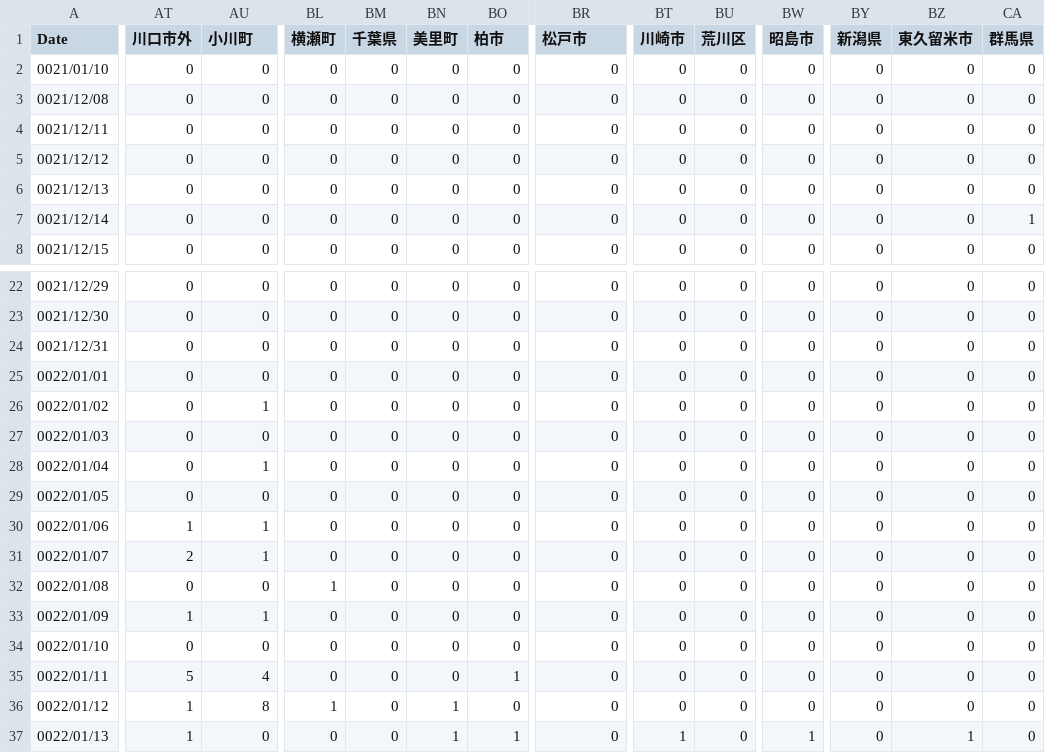
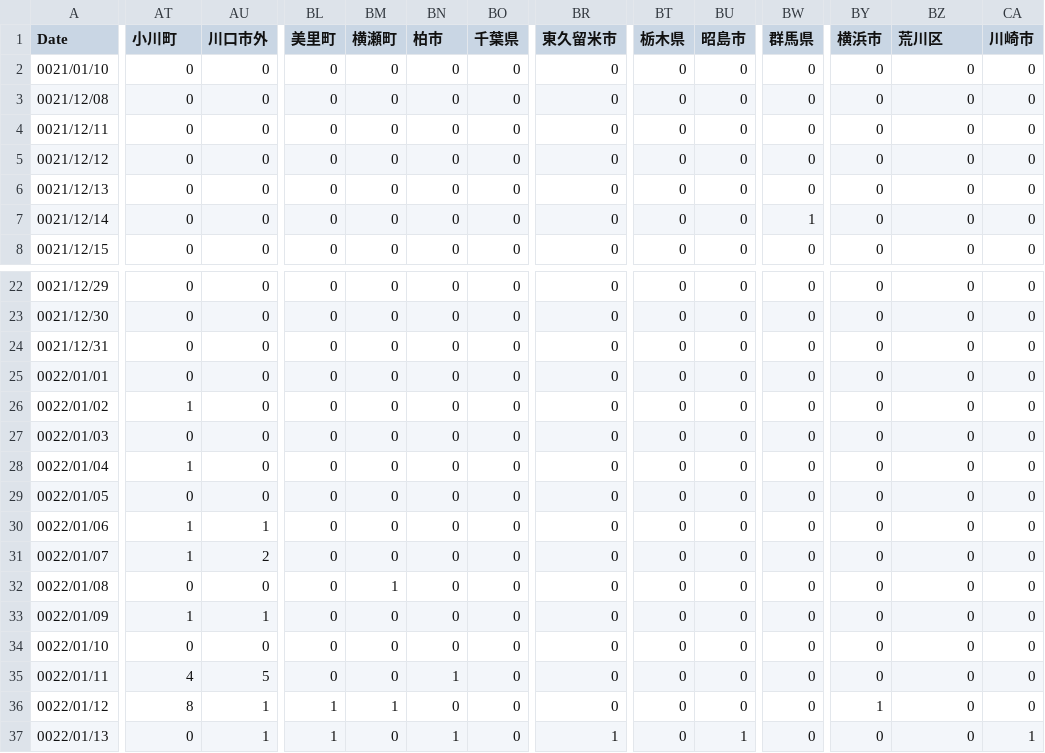
Before and after one commit to mtoyoda/covid19-saitama-data, a CSV file: date_district_diff.csv, drawn as a sheet; only a part is shown, gaps mark what is left out; the diff covers the shown part only; the diff names each change by its address in the sheet, - before the commit and + after, or states it on an @@ line.

Commit message:
update data

```diff
--- a/date_district_diff.csv
+++ b/date_district_diff.csv
-AT1: 川口市外
+AT1: 小川町
-AU1: 小川町
+AU1: 川口市外
-BL1: 横瀬町
+BL1: 美里町
-BM1: 千葉県
+BM1: 横瀬町
-BN1: 美里町
+BN1: 柏市
-BO1: 柏市
+BO1: 千葉県
-BR1: 松戸市
+BR1: 東久留米市
-BT1: 川崎市
+BT1: 栃木県
-BU1: 荒川区
+BU1: 昭島市
-BW1: 昭島市
+BW1: 群馬県
-BY1: 新潟県
+BY1: 横浜市
-BZ1: 東久留米市
+BZ1: 荒川区
-CA1: 群馬県
+CA1: 川崎市
-BW7 (群馬県): 0
+BW7 (群馬県): 1
-CA7 (川崎市): 1
+CA7 (川崎市): 0
-AT26 (小川町): 0
+AT26 (小川町): 1
-AU26 (川口市外): 1
+AU26 (川口市外): 0
-AT28 (小川町): 0
+AT28 (小川町): 1
-AU28 (川口市外): 1
+AU28 (川口市外): 0
-AT31 (小川町): 2
+AT31 (小川町): 1
-AU31 (川口市外): 1
+AU31 (川口市外): 2
-BL32 (美里町): 1
+BL32 (美里町): 0
-BM32 (横瀬町): 0
+BM32 (横瀬町): 1
-AT35 (小川町): 5
+AT35 (小川町): 4
-AU35 (川口市外): 4
+AU35 (川口市外): 5
-BN35 (柏市): 0
+BN35 (柏市): 1
-BO35 (千葉県): 1
+BO35 (千葉県): 0
-AT36 (小川町): 1
+AT36 (小川町): 8
-AU36 (川口市外): 8
+AU36 (川口市外): 1
-BM36 (横瀬町): 0
+BM36 (横瀬町): 1
-BN36 (柏市): 1
+BN36 (柏市): 0
-BY36 (横浜市): 0
+BY36 (横浜市): 1
-AT37 (小川町): 1
+AT37 (小川町): 0
-AU37 (川口市外): 0
+AU37 (川口市外): 1
-BL37 (美里町): 0
+BL37 (美里町): 1
-BO37 (千葉県): 1
+BO37 (千葉県): 0
-BR37 (東久留米市): 0
+BR37 (東久留米市): 1
-BT37 (栃木県): 1
+BT37 (栃木県): 0
-BU37 (昭島市): 0
+BU37 (昭島市): 1
-BW37 (群馬県): 1
+BW37 (群馬県): 0
-BZ37 (荒川区): 1
+BZ37 (荒川区): 0
-CA37 (川崎市): 0
+CA37 (川崎市): 1
```
Also changed, not shown: 26 edited cells elsewhere in this file.
